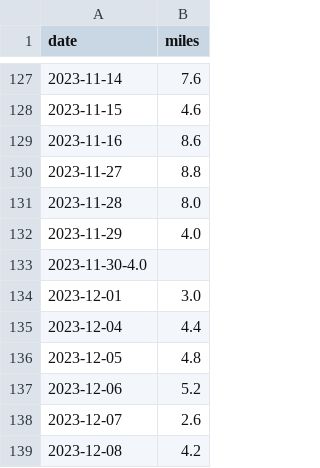
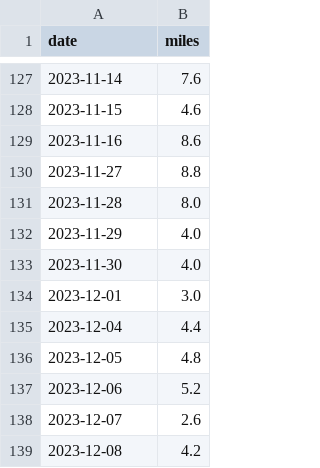
Before and after one commit to scott-grimes/scott-across-america, a CSV file: log.csv, drawn as a sheet; only a part is shown, gaps mark what is left out.

Commit message:
Update log.csv

```diff
--- a/log.csv
+++ b/log.csv
@@ -132,3 +132,3 @@ date,miles
 2023-11-29,4.0
-2023-11-30-4.0
+2023-11-30,4.0
 2023-12-01,3.0
```
